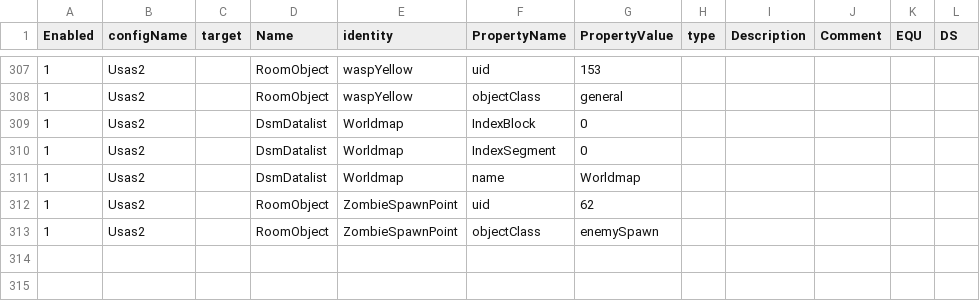
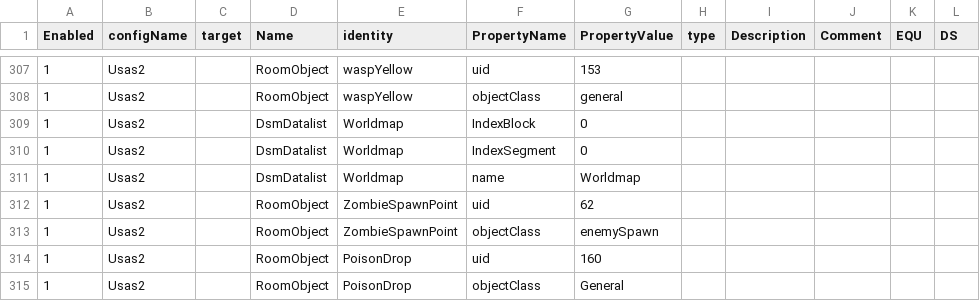
Before and after one commit to BartNorakomi/Usas2, a CSV file: usas2-properties.csv, drawn as a sheet; only a part is shown, gaps mark what is left out.

```diff
--- a/usas2-properties.csv
+++ b/usas2-properties.csv
@@ -313 +313,3 @@ Enabled	configName	target	Name	identity	PropertyName	PropertyValue	type	Descript
 1	Usas2		RoomObject	ZombieSpawnPoint	objectClass	enemySpawn					
+1	Usas2		RoomObject	PoisonDrop	uid	160					
+1	Usas2		RoomObject	PoisonDrop	objectClass	General					
```
Also changed, not shown: 4 other files.
